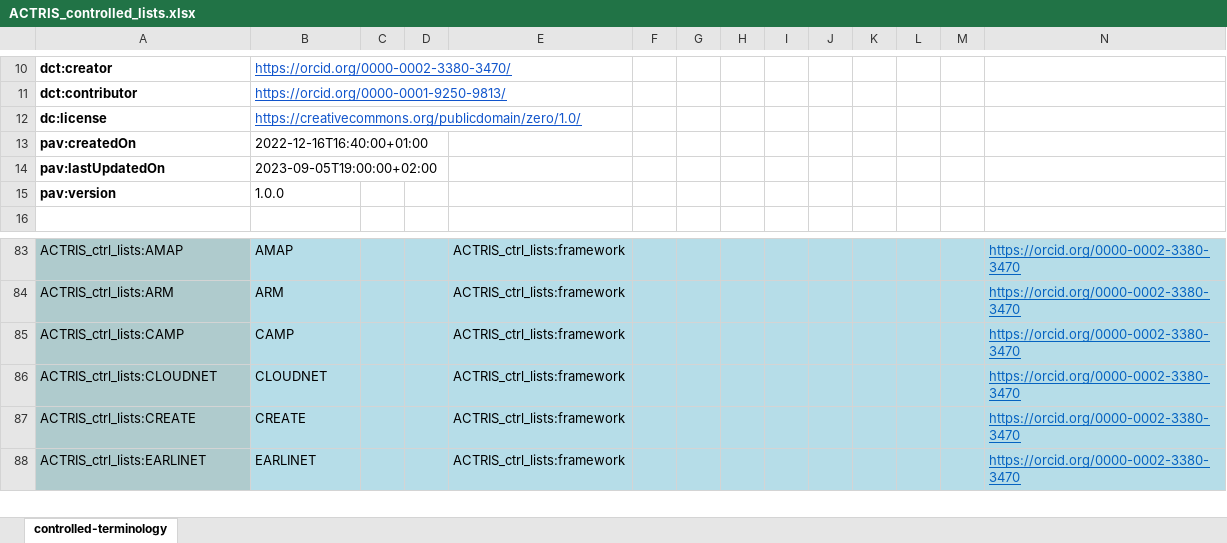
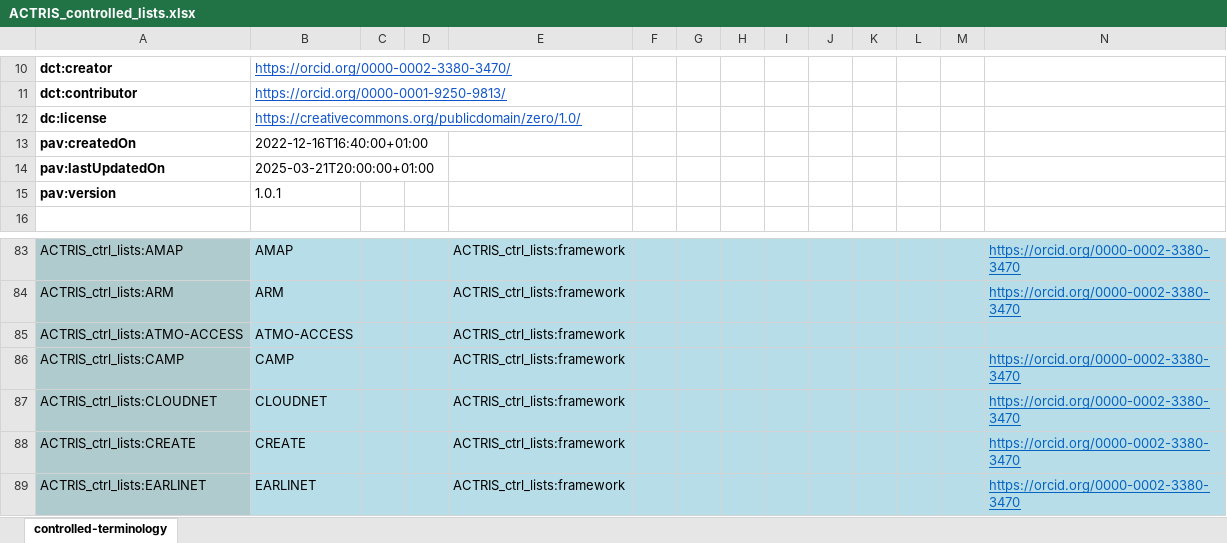
Before and after one commit to ACTRIS-Data-Centre/actris-vocabulary, an Excel workbook: ACTRIS_controlled_lists.xlsx, sheet controlled-terminology, drawn as a sheet; only a part is shown, gaps mark what is left out; values as stored, in another font and other column widths than the file's, no borders; rows hold the shown columns only; the diff covers the shown part only; the diff names each change by its address in the sheet, - before the commit and + after, or states it on an @@ line.

```diff
--- a/ACTRIS_controlled_lists.xlsx (sheet controlled-terminology)
+++ b/ACTRIS_controlled_lists.xlsx (sheet controlled-terminology)
-B14: 2023-09-05T19:00:00+02:00
+B14: 2025-03-21T20:00:00+01:00
-B15: 1.0.0
+B15: 1.0.1
+row 85: ACTRIS_ctrl_lists:ATMO-ACCESS | ATMO-ACCESS |  |  | ACTRIS_ctrl_lists:framework
```
Also changed, not shown: 31 added rows, 19 edited cells and cell formats elsewhere in this sheet, formulas that keep their value, 1 other file.
